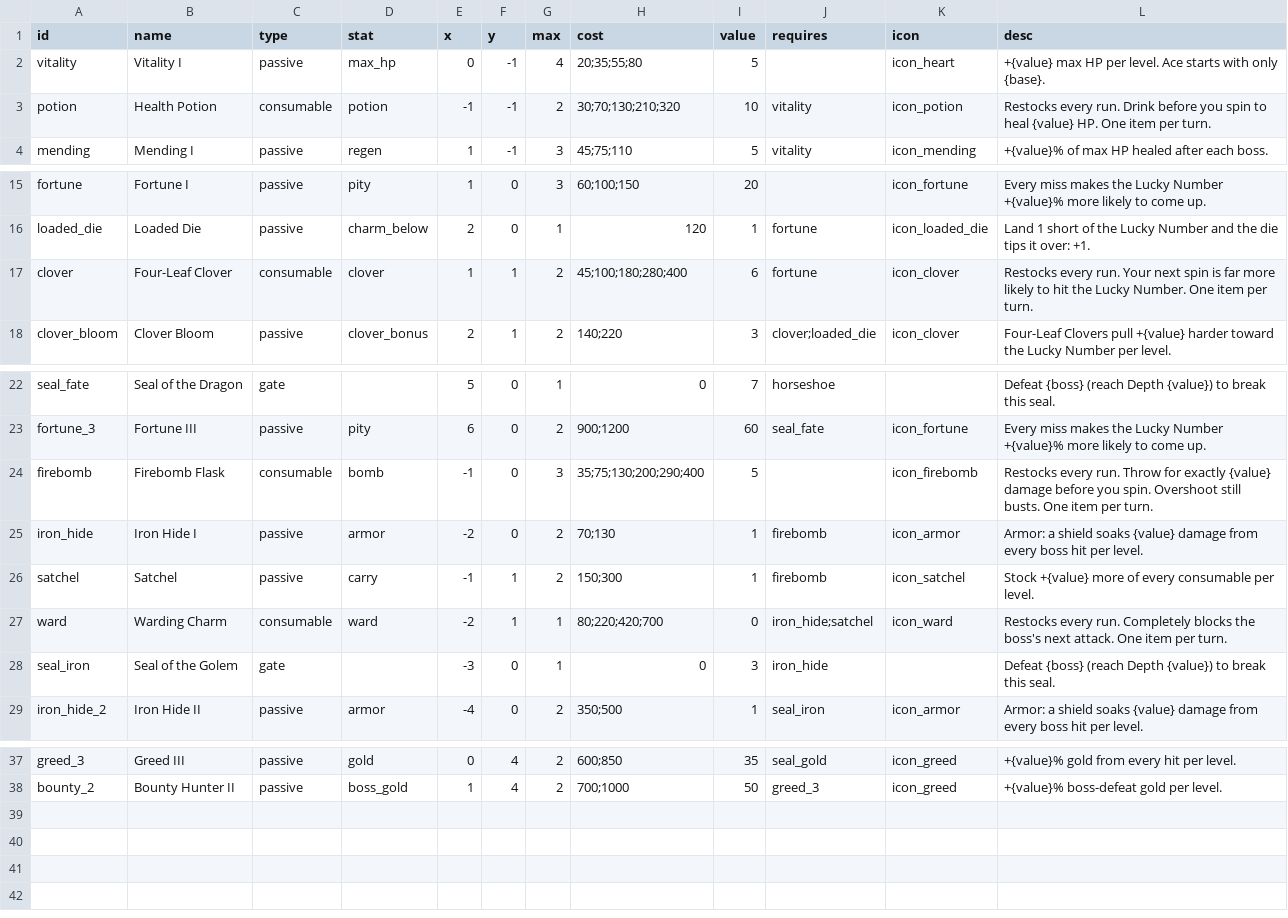
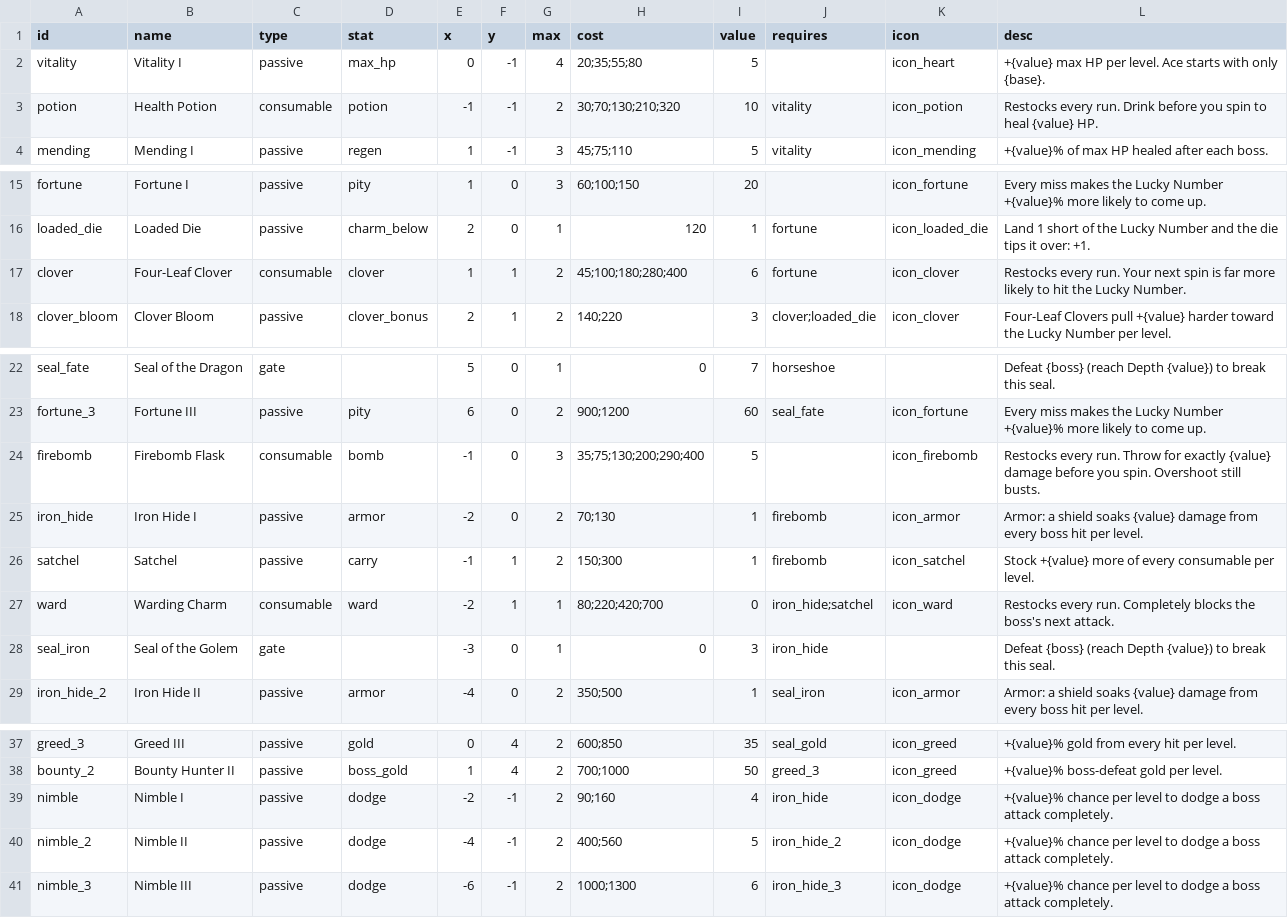
Before and after one commit to dmarotta/unity-jam-2026, a CSV file: Assets/Resources/Data/shop.csv, drawn as a sheet; only a part is shown, gaps mark what is left out.

```diff
--- a/Assets/Resources/Data/shop.csv
+++ b/Assets/Resources/Data/shop.csv
@@ -2,3 +2,3 @@ id,name,type,stat,x,y,max,cost,value,requires,icon,desc
 vitality,Vitality I,passive,max_hp,0,-1,4,20;35;55;80,5,,icon_heart,+{value} max HP per level. Ace starts with only {base}.
-potion,Health Potion,consumable,potion,-1,-1,2,30;70;130;210;320,10,vitality,icon_potion,Restocks every run. Drink before you spin to heal {value} HP. One item per turn.
+potion,Health Potion,consumable,potion,-1,-1,2,30;70;130;210;320,10,vitality,icon_potion,Restocks every run. Drink before you spin to heal {value} HP.
 mending,Mending I,passive,regen,1,-1,3,45;75;110,5,vitality,icon_mending,+{value}% of max HP healed after each boss.
@@ -16,3 +16,3 @@ fortune,Fortune I,passive,pity,1,0,3,60;100;150,20,,icon_fortune,Every miss make
 loaded_die,Loaded Die,passive,charm_below,2,0,1,120,1,fortune,icon_loaded_die,Land 1 short of the Lucky Number and the die tips it over: +1.
-clover,Four-Leaf Clover,consumable,clover,1,1,2,45;100;180;280;400,6,fortune,icon_clover,Restocks every run. Your next spin is far more likely to hit the Lucky Number. One item per turn.
+clover,Four-Leaf Clover,consumable,clover,1,1,2,45;100;180;280;400,6,fortune,icon_clover,Restocks every run. Your next spin is far more likely to hit the Lucky Number.
 clover_bloom,Clover Bloom,passive,clover_bonus,2,1,2,140;220,3,clover;loaded_die,icon_clover,Four-Leaf Clovers pull +{value} harder toward the Lucky Number per level.
@@ -23,6 +23,6 @@ seal_fate,Seal of the Dragon,gate,,5,0,1,0,7,horseshoe,,"Defeat {boss} (reach De
 fortune_3,Fortune III,passive,pity,6,0,2,900;1200,60,seal_fate,icon_fortune,Every miss makes the Lucky Number +{value}% more likely to come up.
-firebomb,Firebomb Flask,consumable,bomb,-1,0,3,35;75;130;200;290;400,5,,icon_firebomb,Restocks every run. Throw for exactly {value} damage before you spin. Overshoot still busts. One item per turn.
+firebomb,Firebomb Flask,consumable,bomb,-1,0,3,35;75;130;200;290;400,5,,icon_firebomb,Restocks every run. Throw for exactly {value} damage before you spin. Overshoot still busts.
 iron_hide,Iron Hide I,passive,armor,-2,0,2,70;130,1,firebomb,icon_armor,Armor: a shield soaks {value} damage from every boss hit per level.
 satchel,Satchel,passive,carry,-1,1,2,150;300,1,firebomb,icon_satchel,Stock +{value} more of every consumable per level.
-ward,Warding Charm,consumable,ward,-2,1,1,80;220;420;700,0,iron_hide;satchel,icon_ward,Restocks every run. Completely blocks the boss's next attack. One item per turn.
+ward,Warding Charm,consumable,ward,-2,1,1,80;220;420;700,0,iron_hide;satchel,icon_ward,Restocks every run. Completely blocks the boss's next attack.
 seal_iron,Seal of the Golem,gate,,-3,0,1,0,3,iron_hide,,"Defeat {boss} (reach Depth {value}) to break this seal."
@@ -38 +38,4 @@ greed_3,Greed III,passive,gold,0,4,2,600;850,35,seal_gold,icon_greed,+{value}% g
 bounty_2,Bounty Hunter II,passive,boss_gold,1,4,2,700;1000,50,greed_3,icon_greed,+{value}% boss-defeat gold per level.
+nimble,Nimble I,passive,dodge,-2,-1,2,90;160,4,iron_hide,icon_dodge,+{value}% chance per level to dodge a boss attack completely.
+nimble_2,Nimble II,passive,dodge,-4,-1,2,400;560,5,iron_hide_2,icon_dodge,+{value}% chance per level to dodge a boss attack completely.
+nimble_3,Nimble III,passive,dodge,-6,-1,2,1000;1300,6,iron_hide_3,icon_dodge,+{value}% chance per level to dodge a boss attack completely.
```
Also changed, not shown: Assets/Resources/Data/bosses.csv, Assets/Resources/Data/rules.csv, 8 other files.
